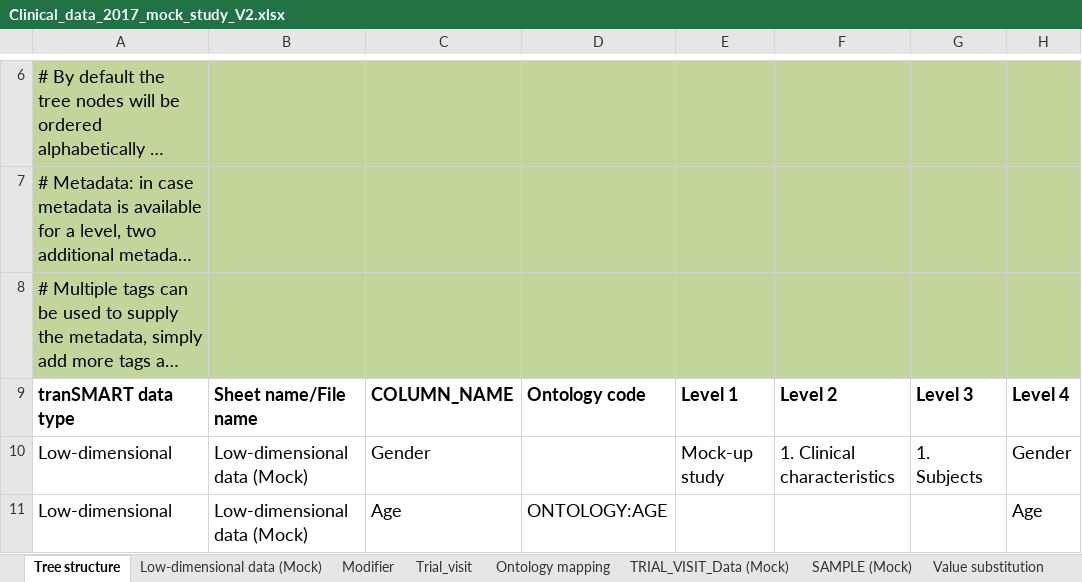
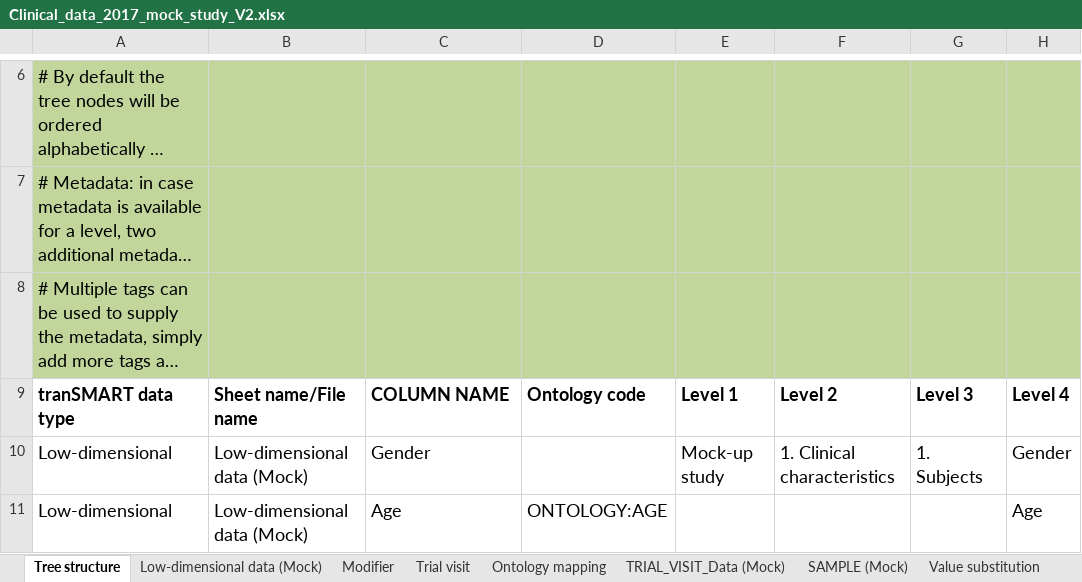
Before and after one commit to thehyve/tmtk, an Excel workbook: studies/template_reader/Clinical_data_2017_mock_study_V2.xlsx, sheet Tree structure, drawn as a sheet; only a part is shown, gaps mark what is left out; long unchanged cells end in …; values as stored, in another font and other column widths than the file's, no borders; charts and pictures not drawn; the diff names each change by its address in the sheet, - before the commit and + after, or states it on an @@ line.

```diff
--- a/studies/template_reader/Clinical_data_2017_mock_study_V2.xlsx (sheet Tree structure)
+++ b/studies/template_reader/Clinical_data_2017_mock_study_V2.xlsx (sheet Tree structure)
-sheet tab: Trial_visit
+sheet tab: Trial visit
-C9: COLUMN_NAME
+C9: COLUMN NAME
```
Also changed, not shown: sheet TRIAL_VISIT_Data (Mock), sheet Low-dimensional data (Mock), charts or pictures.
